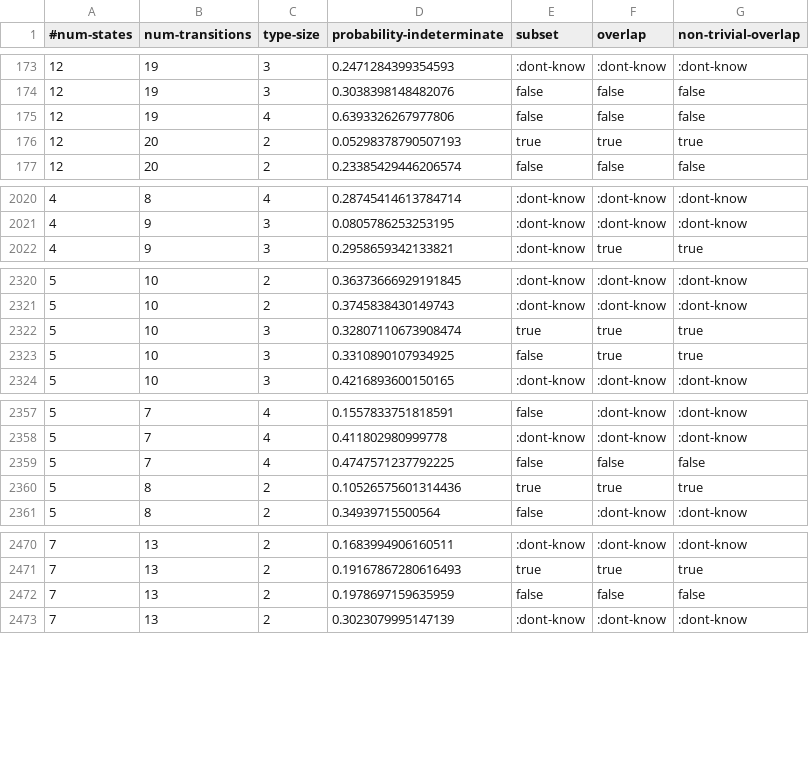
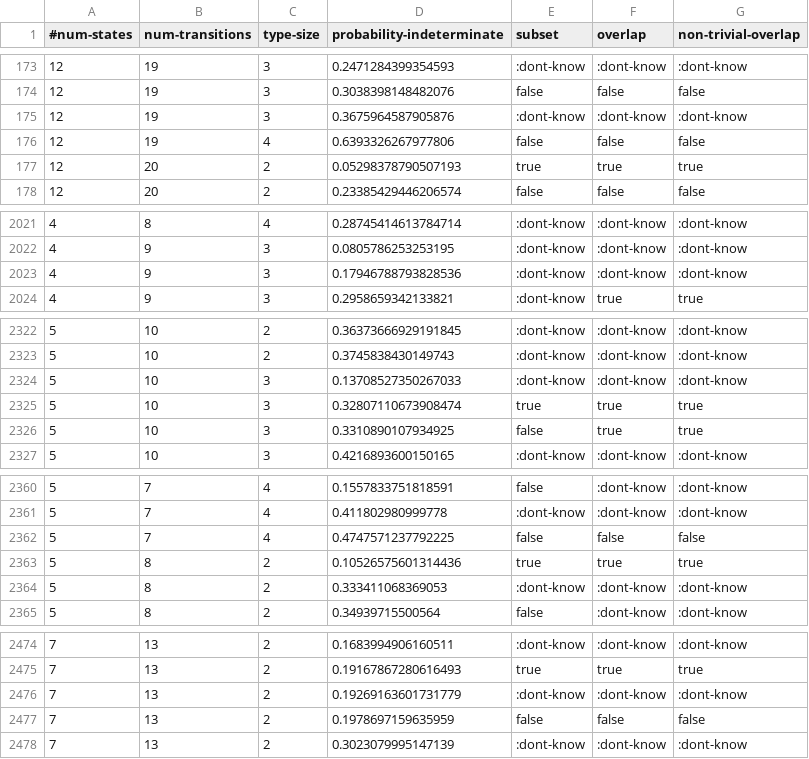
Before and after one commit to jimka2001/clojure-rte, a CSV file: resources/statistics/dfa-subset.csv, drawn as a sheet; only a part is shown, gaps mark what is left out; the diff covers the shown part only.

```diff
--- a/resources/statistics/dfa-subset.csv
+++ b/resources/statistics/dfa-subset.csv
@@ -174,2 +174,3 @@
 12,19,3,0.3038398148482076,false,false,false
+12,19,3,0.3675964587905876,:dont-know,:dont-know,:dont-know
 12,19,4,0.6393326267977806,false,false,false
@@ -2021,2 +2022,3 @@
 4,9,3,0.0805786253253195,:dont-know,:dont-know,:dont-know
+4,9,3,0.17946788793828536,:dont-know,:dont-know,:dont-know
 4,9,3,0.2958659342133821,:dont-know,true,true
@@ -2321,2 +2323,3 @@
 5,10,2,0.3745838430149743,:dont-know,:dont-know,:dont-know
+5,10,3,0.13708527350267033,:dont-know,:dont-know,:dont-know
 5,10,3,0.32807110673908474,true,true,true
@@ -2360,2 +2363,3 @@
 5,8,2,0.10526575601314436,true,true,true
+5,8,2,0.333411068369053,:dont-know,:dont-know,:dont-know
 5,8,2,0.34939715500564,false,:dont-know,:dont-know
@@ -2471,2 +2475,3 @@
 7,13,2,0.19167867280616493,true,true,true
+7,13,2,0.19269163601731779,:dont-know,:dont-know,:dont-know
 7,13,2,0.1978697159635959,false,false,false
```
Also changed, not shown: 1 added row elsewhere in this file, resources/statistics/dfa-inhabited.csv, 3 other files.
